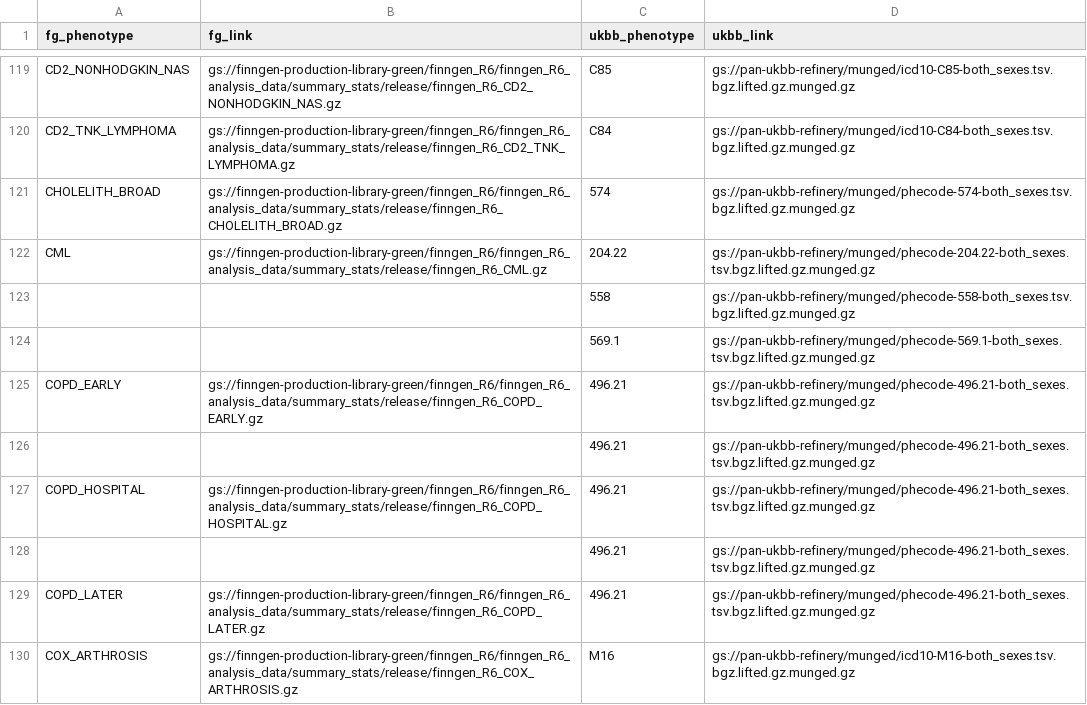
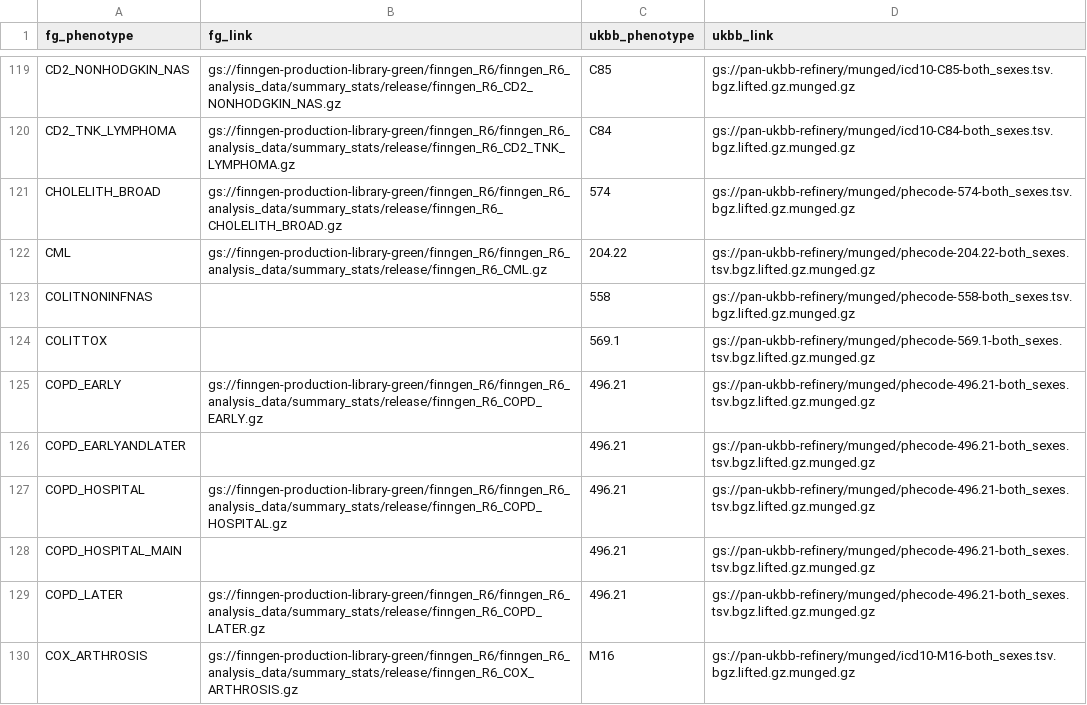
Before and after one commit to FINNGEN/pan-ukbb-mapping, a TSV file: fg-ukbb-file.tsv, drawn as a sheet; only a part is shown, gaps mark what is left out; the diff covers the shown part only.

Commit message:
fix missing fg phenotypes for phenos with no summary stats

```diff
--- a/fg-ukbb-file.tsv
+++ b/fg-ukbb-file.tsv
@@ -122,8 +122,8 @@ CHOLELITH_BROAD	gs://finngen-production-library-green/finngen_R6/finngen_R6_anal
 CML	gs://finngen-production-library-green/finngen_R6/finngen_R6_analysis_data/summary_stats/release/finngen_R6_CML.gz	204.22	gs://pan-ukbb-refinery/munged/phecode-204.22-both_sexes.tsv.bgz.lifted.gz.munged.gz
-		558	gs://pan-ukbb-refinery/munged/phecode-558-both_sexes.tsv.bgz.lifted.gz.munged.gz
-		569.1	gs://pan-ukbb-refinery/munged/phecode-569.1-both_sexes.tsv.bgz.lifted.gz.munged.gz
+COLITNONINFNAS		558	gs://pan-ukbb-refinery/munged/phecode-558-both_sexes.tsv.bgz.lifted.gz.munged.gz
+COLITTOX		569.1	gs://pan-ukbb-refinery/munged/phecode-569.1-both_sexes.tsv.bgz.lifted.gz.munged.gz
 COPD_EARLY	gs://finngen-production-library-green/finngen_R6/finngen_R6_analysis_data/summary_stats/release/finngen_R6_COPD_EARLY.gz	496.21	gs://pan-ukbb-refinery/munged/phecode-496.21-both_sexes.tsv.bgz.lifted.gz.munged.gz
-		496.21	gs://pan-ukbb-refinery/munged/phecode-496.21-both_sexes.tsv.bgz.lifted.gz.munged.gz
+COPD_EARLYANDLATER		496.21	gs://pan-ukbb-refinery/munged/phecode-496.21-both_sexes.tsv.bgz.lifted.gz.munged.gz
 COPD_HOSPITAL	gs://finngen-production-library-green/finngen_R6/finngen_R6_analysis_data/summary_stats/release/finngen_R6_COPD_HOSPITAL.gz	496.21	gs://pan-ukbb-refinery/munged/phecode-496.21-both_sexes.tsv.bgz.lifted.gz.munged.gz
-		496.21	gs://pan-ukbb-refinery/munged/phecode-496.21-both_sexes.tsv.bgz.lifted.gz.munged.gz
+COPD_HOSPITAL_MAIN		496.21	gs://pan-ukbb-refinery/munged/phecode-496.21-both_sexes.tsv.bgz.lifted.gz.munged.gz
 COPD_LATER	gs://finngen-production-library-green/finngen_R6/finngen_R6_analysis_data/summary_stats/release/finngen_R6_COPD_LATER.gz	496.21	gs://pan-ukbb-refinery/munged/phecode-496.21-both_sexes.tsv.bgz.lifted.gz.munged.gz
```
Also changed, not shown: 92 edited cells elsewhere in this file.
